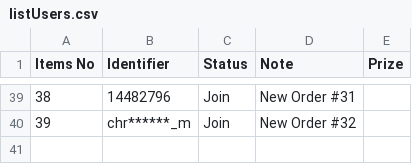
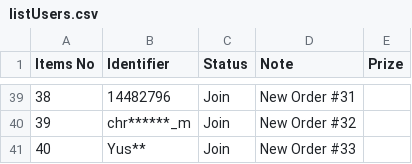
Before and after one commit to lehuuhai014/datetime, a CSV file: listUsers.csv, drawn as a sheet; only a part is shown, gaps mark what is left out; the diff names each change by its address in the sheet, - before the commit and + after, or states it on an @@ line.

Commit message:
Update listUsers.csv

```diff
--- a/listUsers.csv
+++ b/listUsers.csv
+row 41: 40 | Yus** | Join | New Order #33
```
